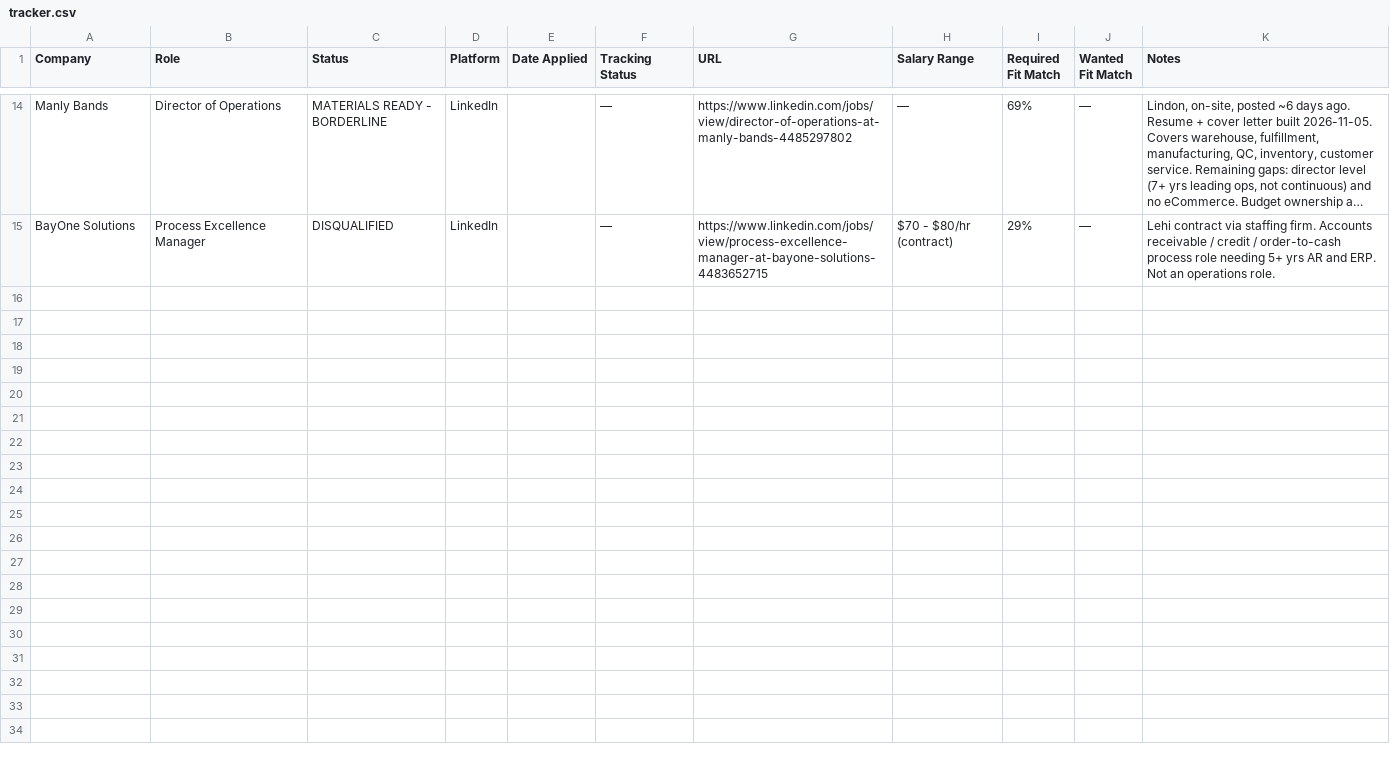
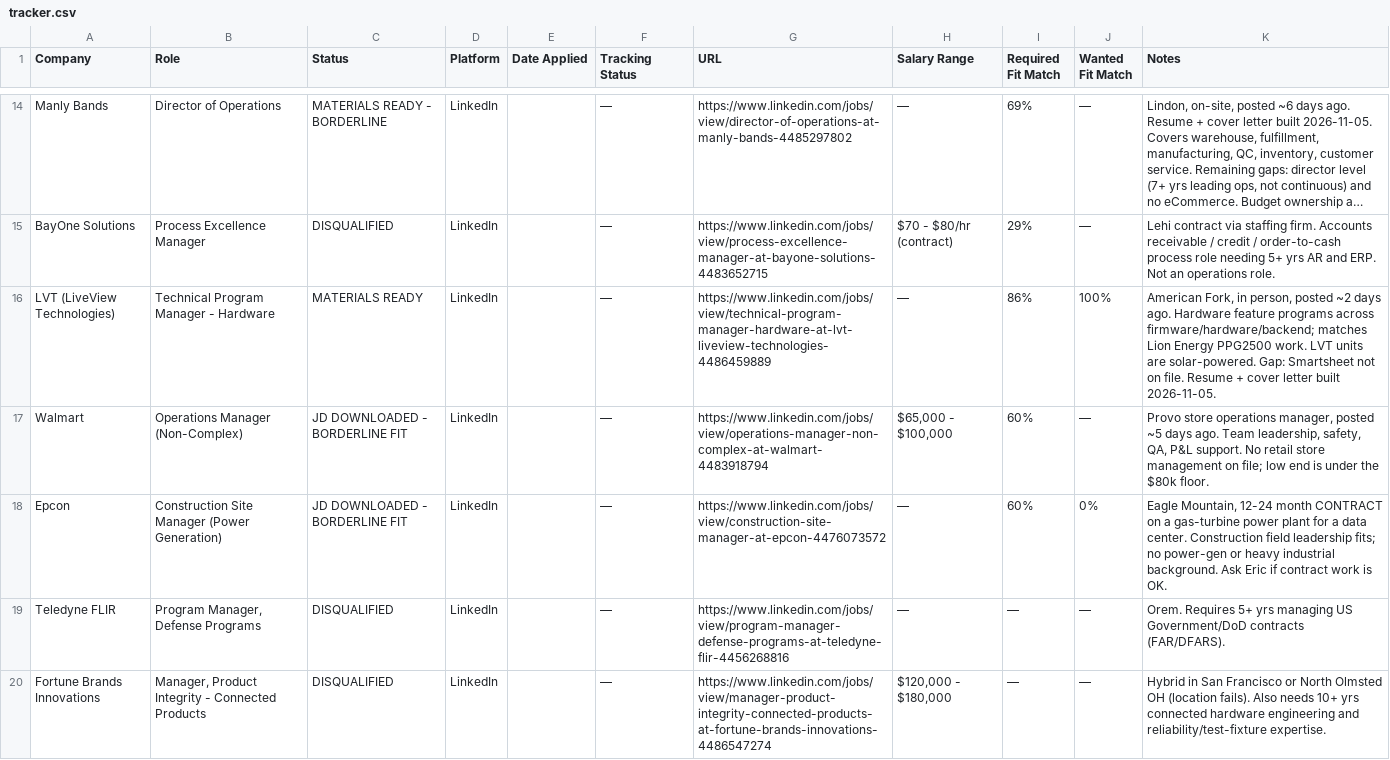
Before and after one commit to Zak3Mak/eric-howes-jobsearch, a CSV file: Job_Applications/tracker.csv, drawn as a sheet; only a part is shown, gaps mark what is left out; long unchanged cells end in …; the diff covers the shown part only; the diff names each change by its address in the sheet, - before the commit and + after, or states it on an @@ line.

```diff
--- a/Job_Applications/tracker.csv
+++ b/Job_Applications/tracker.csv
+row 16: LVT (LiveView Technologies) | Technical Program Manager - Hardware | MATERIALS READY | LinkedIn |  | — | https://www.linkedin.com/jobs/view/technical-program-manager-hardware-at-lvt-liveview-technologies-4486459889 | — | 86% | 100% | American Fork, in person, posted ~2 days ago. Hardware feature programs across firmware/hardware/backend; matches Lion Energy PPG2500 work. LVT units are solar-powered. Gap: Smartsheet not on file. Resume + cover letter built 2026-11-05.
+row 17: Walmart | Operations Manager (Non-Complex) | JD DOWNLOADED - BORDERLINE FIT | LinkedIn |  | — | https://www.linkedin.com/jobs/view/operations-manager-non-complex-at-walmart-4483918794 | $65,000 - $100,000 | 60% | — | Provo store operations manager, posted ~5 days ago. Team leadership, safety, QA, P&L support. No retail store management on file; low end is under the $80k floor.
+row 18: Epcon | Construction Site Manager (Power Generation) | JD DOWNLOADED - BORDERLINE FIT | LinkedIn |  | — | https://www.linkedin.com/jobs/view/construction-site-manager-at-epcon-4476073572 | — | 60% | 0% | Eagle Mountain, 12-24 month CONTRACT on a gas-turbine power plant for a data center. Construction field leadership fits; no power-gen or heavy industrial background. Ask Eric if contract work is OK.
+row 19: Teledyne FLIR | Program Manager, Defense Programs | DISQUALIFIED | LinkedIn |  | — | https://www.linkedin.com/jobs/view/program-manager-defense-programs-at-teledyne-flir-4456268816 | — | — | — | Orem. Requires 5+ yrs managing US Government/DoD contracts (FAR/DFARS).
+row 20: Fortune Brands Innovations | Manager, Product Integrity - Connected Products | DISQUALIFIED | LinkedIn |  | — | https://www.linkedin.com/jobs/view/manager-product-integrity-connected-products-at-fortune-brands-innovations-4486547274 | $120,000 - $180,000 | — | — | Hybrid in San Francisco or North Olmsted OH (location fails). Also needs 10+ yrs connected hardware engineering and reliability/test-fixture expertise.
```
Also changed, not shown: 5 added rows elsewhere in this file, 9 other files.
